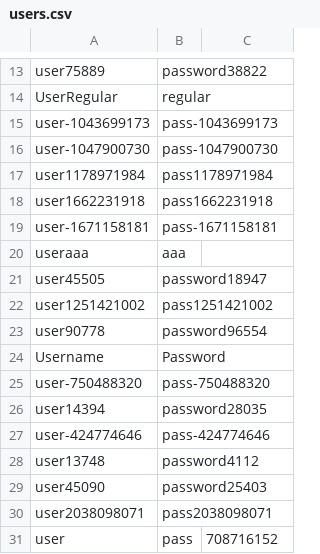
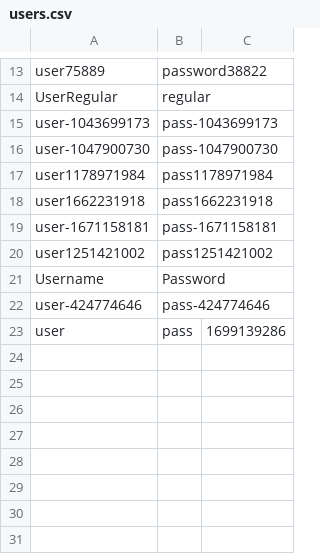
Before and after one commit to CSC207-2022F-UofT/course-project-team-communify, a CSV file: src/main/java/Database/users.csv, drawn as a sheet; only a part is shown, gaps mark what is left out.

Commit message:
Update users.csv

```diff
--- a/src/main/java/Database/users.csv
+++ b/src/main/java/Database/users.csv
@@ -19,13 +19,5 @@ user1662231918,pass1662231918
 user-1671158181,pass-1671158181
-useraaa,aaa
-user45505,password18947
 user1251421002,pass1251421002
-user90778,password96554
 Username,Password
-user-750488320,pass-750488320
-user14394,password28035
 user-424774646,pass-424774646
-user13748,password4112
-user45090,password25403
-user2038098071,pass2038098071
-user,pass,708716152
+user,pass,1699139286
```
